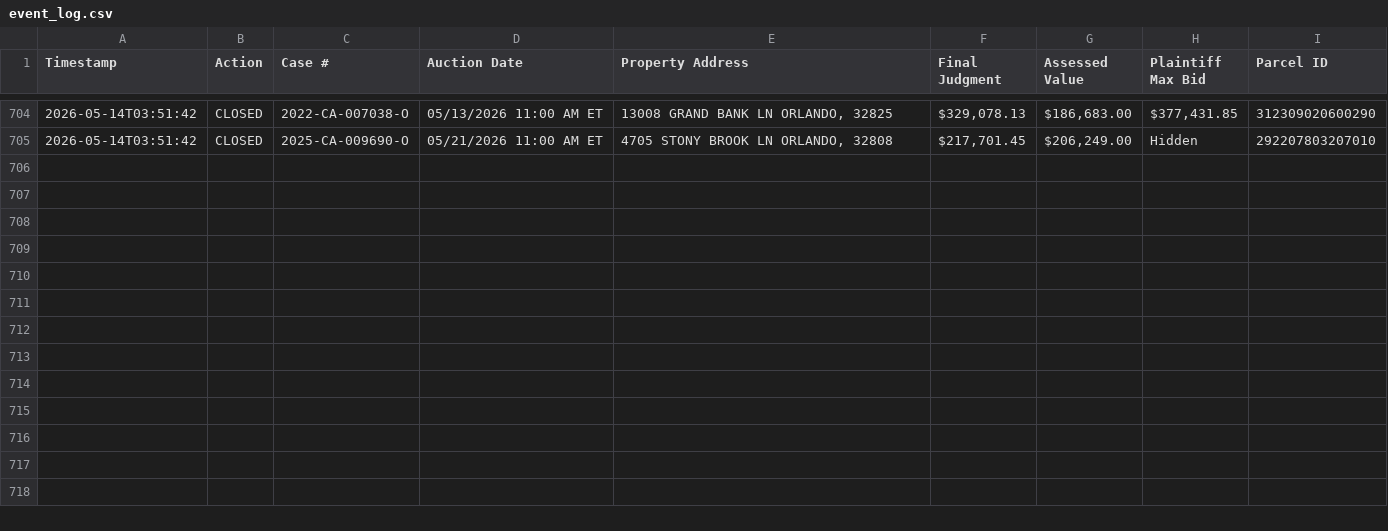
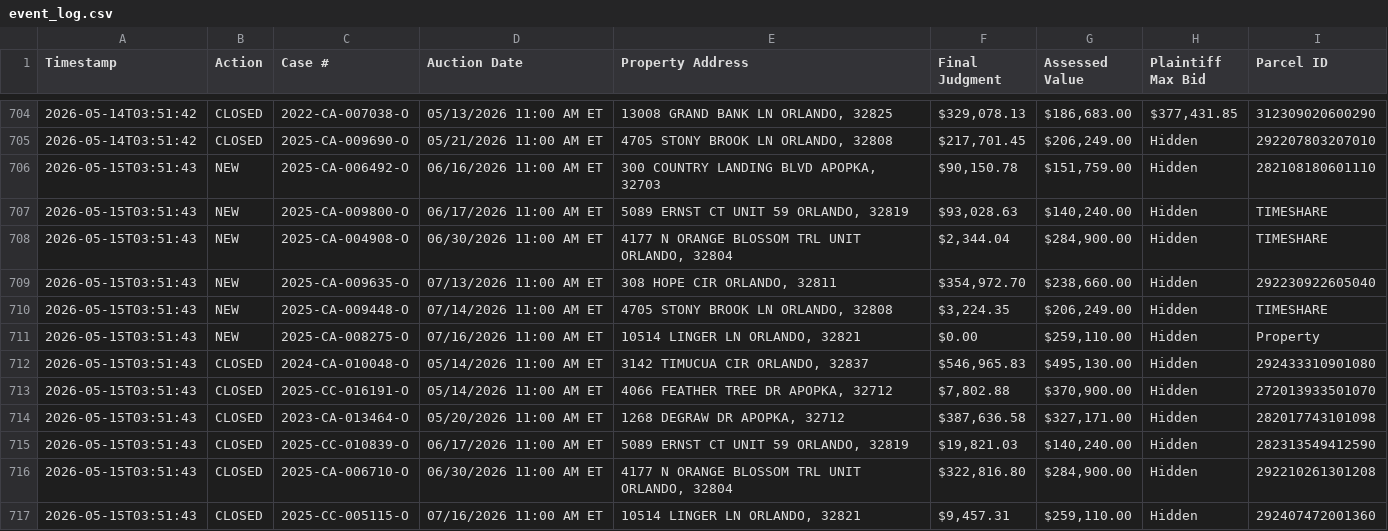
Before and after one commit to figlesias7/Realforeclose-Orange, a CSV file: data/event_log.csv, drawn as a sheet; only a part is shown, gaps mark what is left out.

```diff
--- a/data/event_log.csv
+++ b/data/event_log.csv
@@ -705 +705,13 @@ Timestamp,Action,Case #,Auction Date,Property Address,Final Judgment,Assessed Va
 2026-05-14T03:51:42,CLOSED,2025-CA-009690-O,05/21/2026 11:00 AM ET,"4705 STONY BROOK LN ORLANDO, 32808","$217,701.45","$206,249.00",Hidden,292207803207010
+2026-05-15T03:51:43,NEW,2025-CA-006492-O,06/16/2026 11:00 AM ET,"300 COUNTRY LANDING BLVD APOPKA, 32703","$90,150.78","$151,759.00",Hidden,282108180601110
+2026-05-15T03:51:43,NEW,2025-CA-009800-O,06/17/2026 11:00 AM ET,"5089 ERNST CT UNIT 59 ORLANDO, 32819","$93,028.63","$140,240.00",Hidden,TIMESHARE
+2026-05-15T03:51:43,NEW,2025-CA-004908-O,06/30/2026 11:00 AM ET,"4177 N ORANGE BLOSSOM TRL UNIT ORLANDO, 32804","$2,344.04","$284,900.00",Hidden,TIMESHARE
+2026-05-15T03:51:43,NEW,2025-CA-009635-O,07/13/2026 11:00 AM ET,"308 HOPE CIR ORLANDO, 32811","$354,972.70","$238,660.00",Hidden,292230922605040
+2026-05-15T03:51:43,NEW,2025-CA-009448-O,07/14/2026 11:00 AM ET,"4705 STONY BROOK LN ORLANDO, 32808","$3,224.35","$206,249.00",Hidden,TIMESHARE
+2026-05-15T03:51:43,NEW,2025-CA-008275-O,07/16/2026 11:00 AM ET,"10514 LINGER LN ORLANDO, 32821",$0.00,"$259,110.00",Hidden,Property
+2026-05-15T03:51:43,CLOSED,2024-CA-010048-O,05/14/2026 11:00 AM ET,"3142 TIMUCUA CIR ORLANDO, 32837","$546,965.83","$495,130.00",Hidden,292433310901080
+2026-05-15T03:51:43,CLOSED,2025-CC-016191-O,05/14/2026 11:00 AM ET,"4066 FEATHER TREE DR APOPKA, 32712","$7,802.88","$370,900.00",Hidden,272013933501070
+2026-05-15T03:51:43,CLOSED,2023-CA-013464-O,05/20/2026 11:00 AM ET,"1268 DEGRAW DR APOPKA, 32712","$387,636.58","$327,171.00",Hidden,282017743101098
+2026-05-15T03:51:43,CLOSED,2025-CC-010839-O,06/17/2026 11:00 AM ET,"5089 ERNST CT UNIT 59 ORLANDO, 32819","$19,821.03","$140,240.00",Hidden,282313549412590
+2026-05-15T03:51:43,CLOSED,2025-CA-006710-O,06/30/2026 11:00 AM ET,"4177 N ORANGE BLOSSOM TRL UNIT ORLANDO, 32804","$322,816.80","$284,900.00",Hidden,292210261301208
+2026-05-15T03:51:43,CLOSED,2025-CC-005115-O,07/16/2026 11:00 AM ET,"10514 LINGER LN ORLANDO, 32821","$9,457.31","$259,110.00",Hidden,292407472001360
```
Also changed, not shown: data/all_seen.csv, 3 other files.
